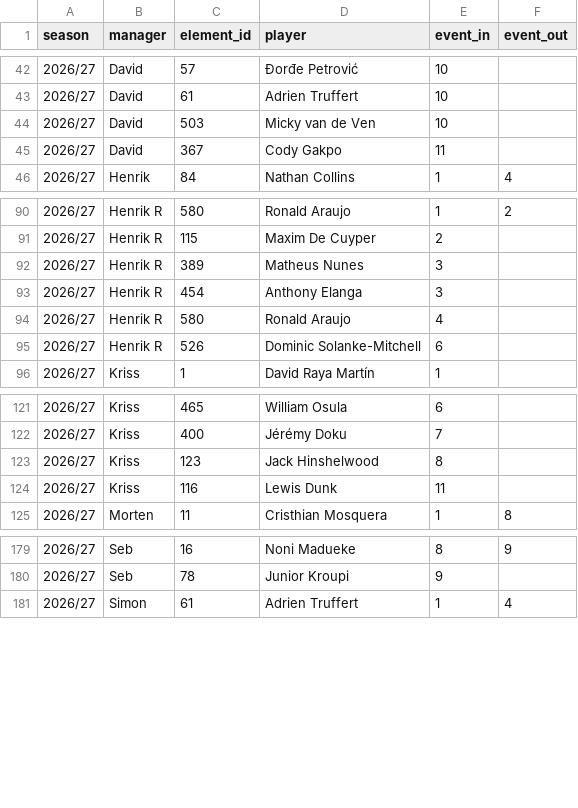
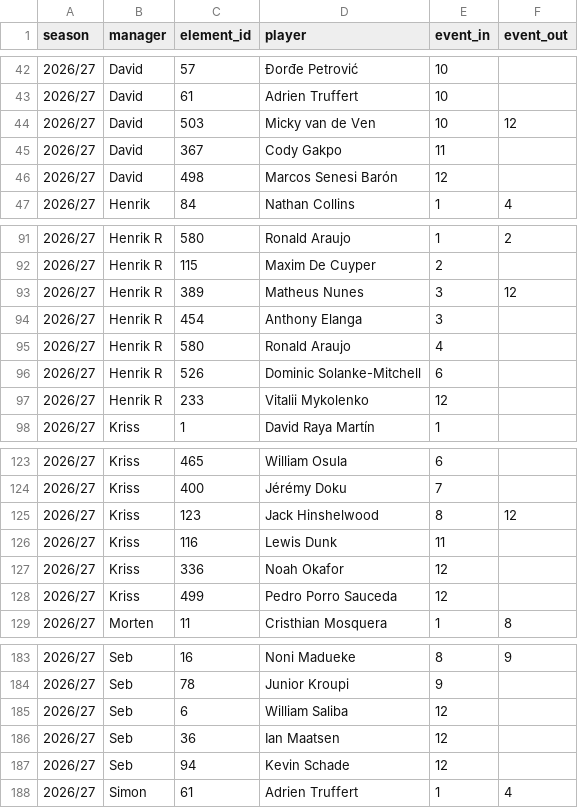
Before and after one commit to Scorelax/fpl-draft-stats, a CSV file: data/ownership.csv, drawn as a sheet; only a part is shown, gaps mark what is left out; the diff covers the shown part only.

Commit message:
Update matches.csv/ownership.csv/player-gameweeks.csv: 2026-11-27

```diff
--- a/data/ownership.csv
+++ b/data/ownership.csv
@@ -43,4 +43,5 @@ season,manager,element_id,player,event_in,event_out
 2026/27,David,61,Adrien Truffert,10,
-2026/27,David,503,Micky van de Ven,10,
+2026/27,David,503,Micky van de Ven,10,12
 2026/27,David,367,Cody Gakpo,11,
+2026/27,David,498,Marcos Senesi Barón,12,
 2026/27,Henrik,84,Nathan Collins,1,4
@@ -91,3 +92,3 @@ season,manager,element_id,player,event_in,event_out
 2026/27,Henrik R,115,Maxim De Cuyper,2,
-2026/27,Henrik R,389,Matheus Nunes,3,
+2026/27,Henrik R,389,Matheus Nunes,3,12
 2026/27,Henrik R,454,Anthony Elanga,3,
@@ -95,2 +96,3 @@ season,manager,element_id,player,event_in,event_out
 2026/27,Henrik R,526,Dominic Solanke-Mitchell,6,
+2026/27,Henrik R,233,Vitalii Mykolenko,12,
 2026/27,Kriss,1,David Raya Martín,1,
@@ -122,4 +124,6 @@ season,manager,element_id,player,event_in,event_out
 2026/27,Kriss,400,Jérémy Doku,7,
-2026/27,Kriss,123,Jack Hinshelwood,8,
+2026/27,Kriss,123,Jack Hinshelwood,8,12
 2026/27,Kriss,116,Lewis Dunk,11,
+2026/27,Kriss,336,Noah Okafor,12,
+2026/27,Kriss,499,Pedro Porro Sauceda,12,
 2026/27,Morten,11,Cristhian Mosquera,1,8
@@ -180,2 +184,5 @@ season,manager,element_id,player,event_in,event_out
 2026/27,Seb,78,Junior Kroupi,9,
+2026/27,Seb,6,William Saliba,12,
+2026/27,Seb,36,Ian Maatsen,12,
+2026/27,Seb,94,Kevin Schade,12,
 2026/27,Simon,61,Adrien Truffert,1,4
```
Also changed, not shown: 4 edited cells elsewhere in this file.
